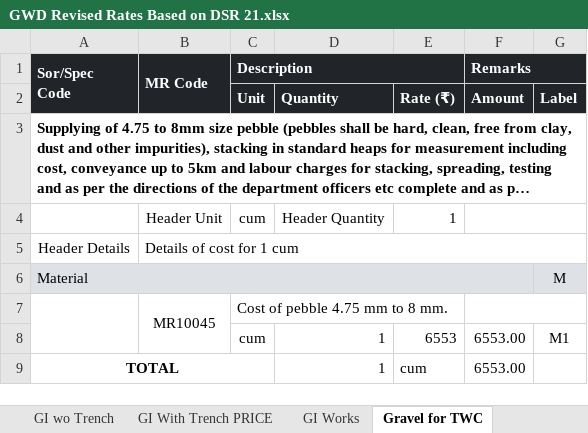
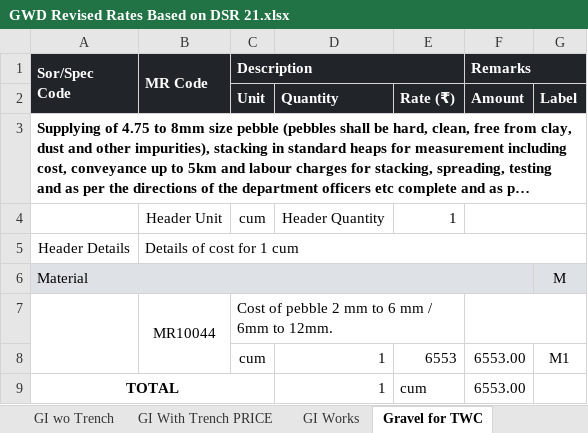
Before and after one commit to manulapulga/estimate-drafter, an Excel workbook: Side Bar Files/GWD Data/GWD Revised Rates Based on DSR 21.xlsx, sheet Gravel for TWC, drawn as a sheet; only a part is shown; long unchanged cells end in …; values as stored, in another font and other column widths than the file's, no borders; charts and pictures not drawn; removed rows and columns are numbered as before the commit, all else as after; the diff names each change by its address in the sheet, - before the commit and + after, or states it on an @@ line.

```diff
--- a/Side Bar Files/GWD Data/GWD Revised Rates Based on DSR 21.xlsx (sheet Gravel for TWC)
+++ b/Side Bar Files/GWD Data/GWD Revised Rates Based on DSR 21.xlsx (sheet Gravel for TWC)
-row 7:  | MR10045 | Cost of pebble 4.75 mm to 8 mm.
+row 7:  | MR10044 | Cost of pebble 2 mm to 6 mm / 6mm to 12mm.
```
Also changed, not shown: sheet Iron Structure, sheet GWD DR Abstract, sheet UG Cable PRICE, sheet Motor Starter PRICE, sheet GWD MR Abstract, sheet PVC wo Trench PRICE, 6 more sheets, other sheet tabs, formulas that keep their value, hidden cells, charts or pictures.
